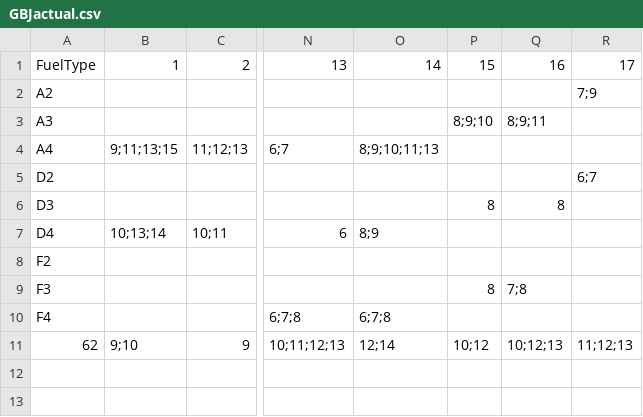
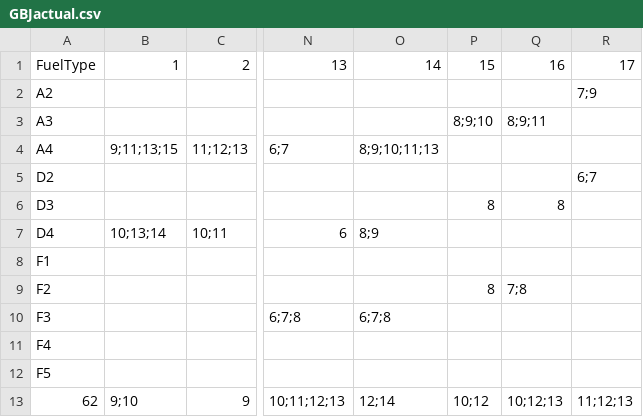
Before and after one commit to pierceleverett/RioSeasonalSpreads, a CSV file: SpreadServer/data/Colonial/Actual/GBJactual.csv, drawn as a sheet; only a part is shown, gaps mark what is left out; removed rows and columns are numbered as before the commit, all else as after; rows hold the shown columns only; the diff names each change by its address in the sheet, - before the commit and + after, or states it on an @@ line.

```diff
--- a/SpreadServer/data/Colonial/Actual/GBJactual.csv
+++ b/SpreadServer/data/Colonial/Actual/GBJactual.csv
+row 8: F1
-P9: (empty)
+P9: 8
-Q9: (empty)
+Q9: 7;8
-row 9: F3 |  |  |  |  | 8 | 7;8
-A10: F4
+A10: F3
+row 11: F4
+row 12: F5
```
Also changed, not shown: SpreadServer/data/Colonial/Actual/LNJactual.csv, SpreadServer/data/Colonial/Fungible/GBJ.csv, 5 other files.
